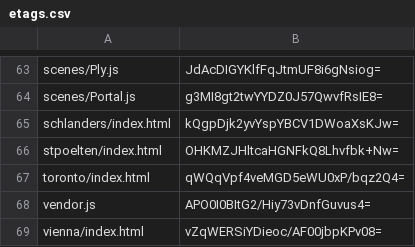
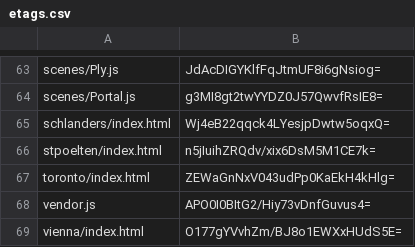
Before and after one commit to artificialmuseum/staging, a CSV file: docs/etags.csv, drawn as a sheet; only a part is shown, gaps mark what is left out; the diff covers the shown part only.

```diff
--- a/docs/etags.csv
+++ b/docs/etags.csv
@@ -64,6 +64,6 @@ scenes/Ply.js,JdAcDIGYKlfFqJtmUF8i6gNsiog=
 scenes/Portal.js,g3MI8gt2twYYDZ0J57QwvfRsIE8=
-schlanders/index.html,kQgpDjk2yvYspYBCV1DWoaXsKJw=
-stpoelten/index.html,OHKMZJHltcaHGNFkQ8Lhvfbk+Nw=
-toronto/index.html,qWQqVpf4veMGD5eWU0xP/bqz2Q4=
+schlanders/index.html,Wj4eB22qqck4LYesjpDwtw5oqxQ=
+stpoelten/index.html,n5jIuihZRQdv/xix6DsM5M1CE7k=
+toronto/index.html,ZEWaGnNxV043udPp0KaEkH4kHlg=
 vendor.js,APO0I0BItG2/Hiy73vDnfGuvus4=
-vienna/index.html,vZqWERSiYDieoc/AF00jbpKPv08=
+vienna/index.html,O177gYVvhZm/BJ8o1EWXxHUdS5E=
```
Also changed, not shown: 13 edited cells elsewhere in this file, 34 other files.
